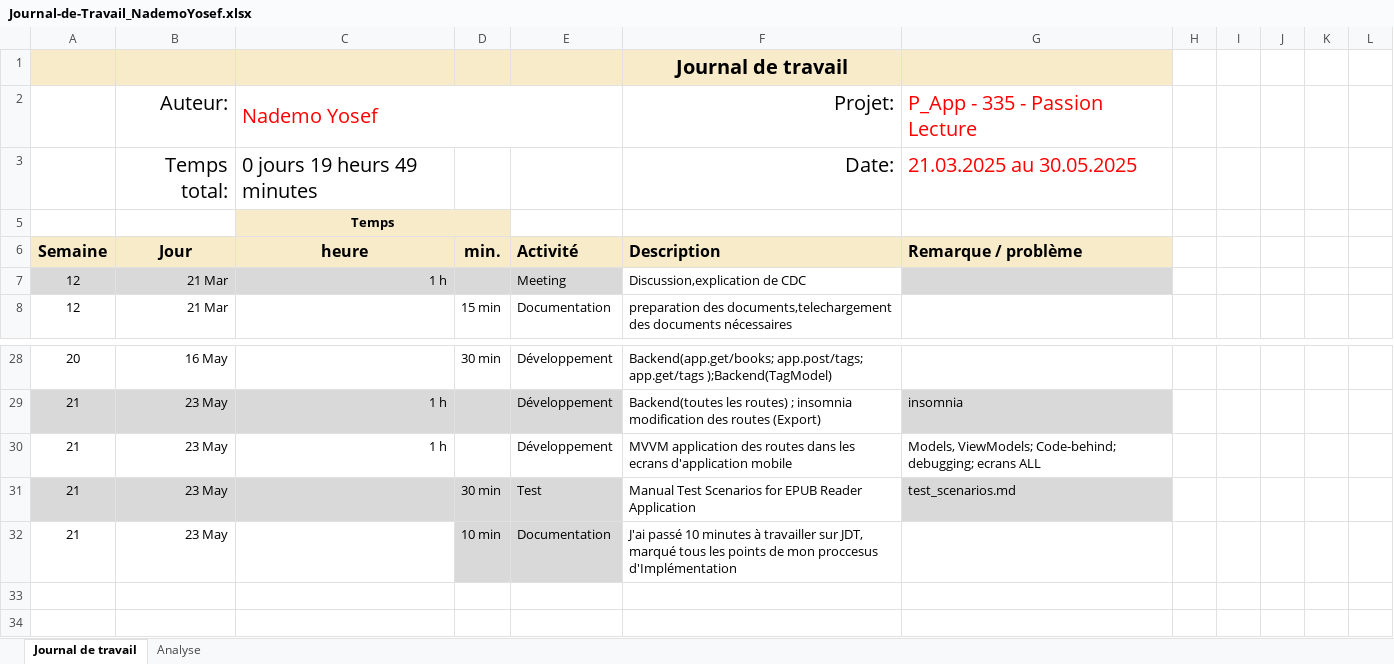
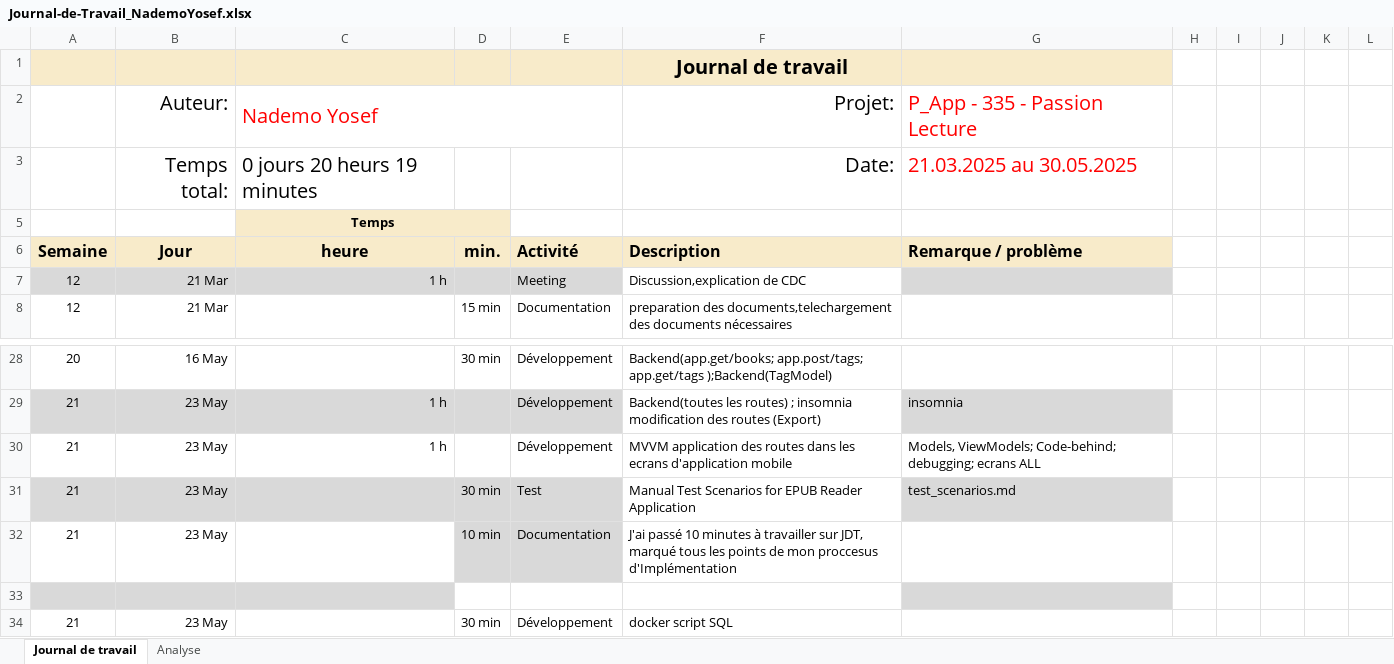
Before and after one commit to Josefnademo/Passion_lecture_Mobile, an Excel workbook: Documentation/Journal-de-Travail_NademoYosef.xlsx, sheet Journal de travail, drawn as a sheet; only a part is shown, gaps mark what is left out; values as stored, in another font and other column widths than the file's, no borders; conditional formats and table styles not drawn; the diff names each change by its address in the sheet, - before the commit and + after, or states it on an @@ line.

Commit message:
docker script SQL

```diff
--- a/Documentation/Journal-de-Travail_NademoYosef.xlsx (sheet Journal de travail)
+++ b/Documentation/Journal-de-Travail_NademoYosef.xlsx (sheet Journal de travail)
-C3: 0 jours 19 heurs 49 minutes
+C3: 0 jours 20 heurs 19 minutes
+row 33: (empty)
+row 34: 21 | 23 May |  | 30 min | Développement | docker script SQL
```
Also changed, not shown: sheet Analyse, hidden cells, charts or pictures, 25 other files.
